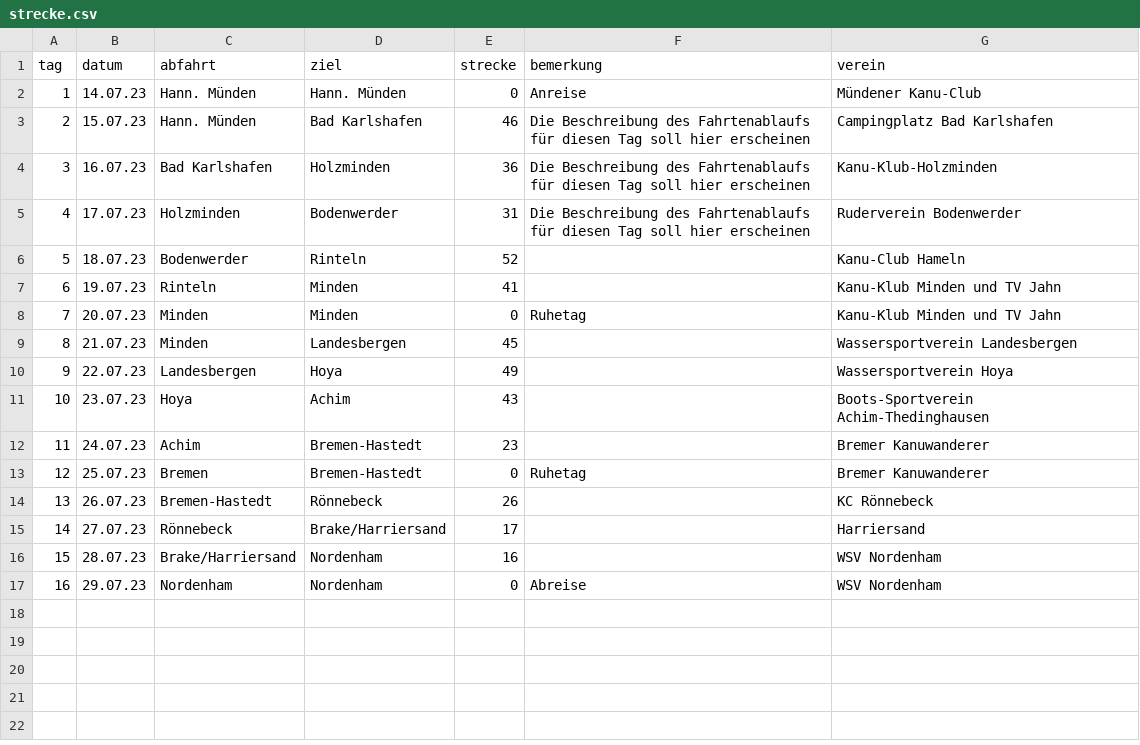
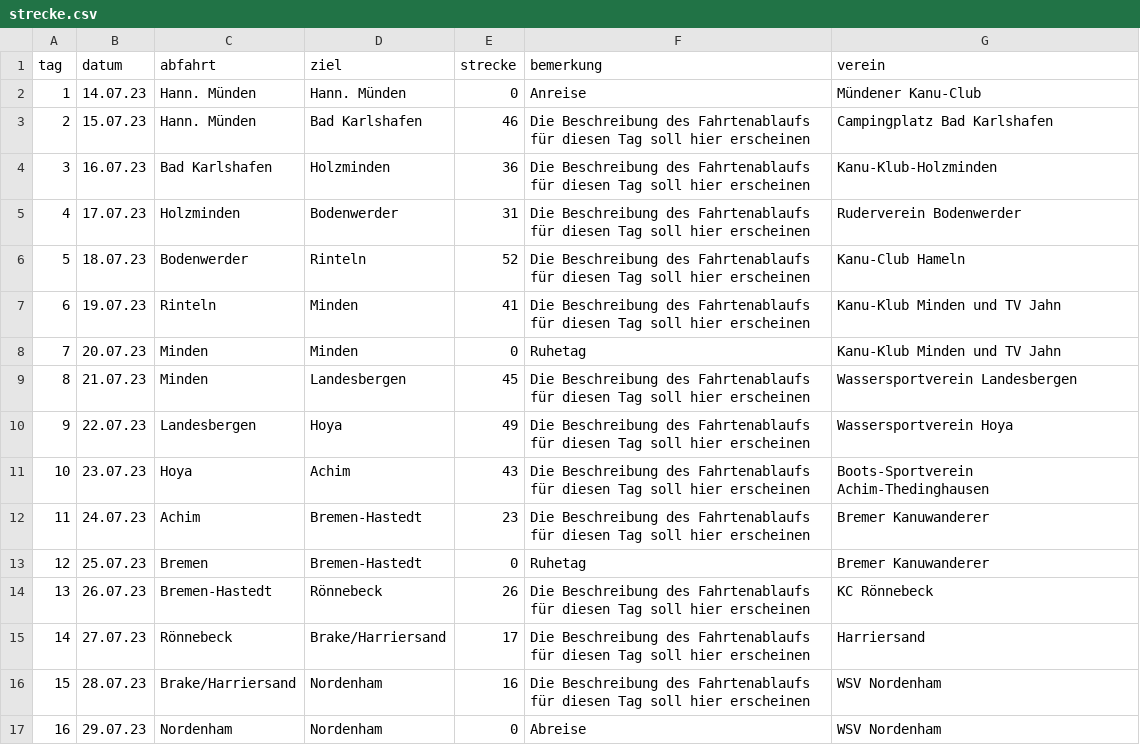
Before and after one commit to Weserfahrt/weserfahrt.github.io, a CSV file: _data/strecke.csv, drawn as a sheet.

Commit message:
Update strecke.csv

```diff
--- a/_data/strecke.csv
+++ b/_data/strecke.csv
@@ -5,13 +5,13 @@ tag,datum,abfahrt,ziel,strecke,bemerkung,verein
 4,17.07.23,Holzminden,Bodenwerder,31,Die Beschreibung des Fahrtenablaufs für diesen Tag soll hier erscheinen,Ruderverein Bodenwerder
-5,18.07.23,Bodenwerder,Rinteln,52,,Kanu-Club Hameln
-6,19.07.23,Rinteln,Minden,41,,Kanu-Klub Minden und TV Jahn
+5,18.07.23,Bodenwerder,Rinteln,52,Die Beschreibung des Fahrtenablaufs für diesen Tag soll hier erscheinen,Kanu-Club Hameln
+6,19.07.23,Rinteln,Minden,41,Die Beschreibung des Fahrtenablaufs für diesen Tag soll hier erscheinen,Kanu-Klub Minden und TV Jahn
 7,20.07.23,Minden,Minden,0,Ruhetag,Kanu-Klub Minden und TV Jahn
-8,21.07.23,Minden,Landesbergen,45,,Wassersportverein Landesbergen
-9,22.07.23,Landesbergen,Hoya,49,,Wassersportverein Hoya
-10,23.07.23,Hoya,Achim,43,,Boots-Sportverein Achim-Thedinghausen
-11,24.07.23,Achim,Bremen-Hastedt,23,,Bremer Kanuwanderer
+8,21.07.23,Minden,Landesbergen,45,Die Beschreibung des Fahrtenablaufs für diesen Tag soll hier erscheinen,Wassersportverein Landesbergen
+9,22.07.23,Landesbergen,Hoya,49,Die Beschreibung des Fahrtenablaufs für diesen Tag soll hier erscheinen,Wassersportverein Hoya
+10,23.07.23,Hoya,Achim,43,Die Beschreibung des Fahrtenablaufs für diesen Tag soll hier erscheinen,Boots-Sportverein Achim-Thedinghausen
+11,24.07.23,Achim,Bremen-Hastedt,23,Die Beschreibung des Fahrtenablaufs für diesen Tag soll hier erscheinen,Bremer Kanuwanderer
 12,25.07.23,Bremen,Bremen-Hastedt,0,Ruhetag,Bremer Kanuwanderer
-13,26.07.23,Bremen-Hastedt,Rönnebeck,26,,KC Rönnebeck
-14,27.07.23,Rönnebeck,Brake/Harriersand,17,,Harriersand
-15,28.07.23,Brake/Harriersand,Nordenham,16,,WSV Nordenham
+13,26.07.23,Bremen-Hastedt,Rönnebeck,26,Die Beschreibung des Fahrtenablaufs für diesen Tag soll hier erscheinen,KC Rönnebeck
+14,27.07.23,Rönnebeck,Brake/Harriersand,17,Die Beschreibung des Fahrtenablaufs für diesen Tag soll hier erscheinen,Harriersand
+15,28.07.23,Brake/Harriersand,Nordenham,16,Die Beschreibung des Fahrtenablaufs für diesen Tag soll hier erscheinen,WSV Nordenham
 16,29.07.23,Nordenham,Nordenham,0,Abreise,WSV Nordenham
```
